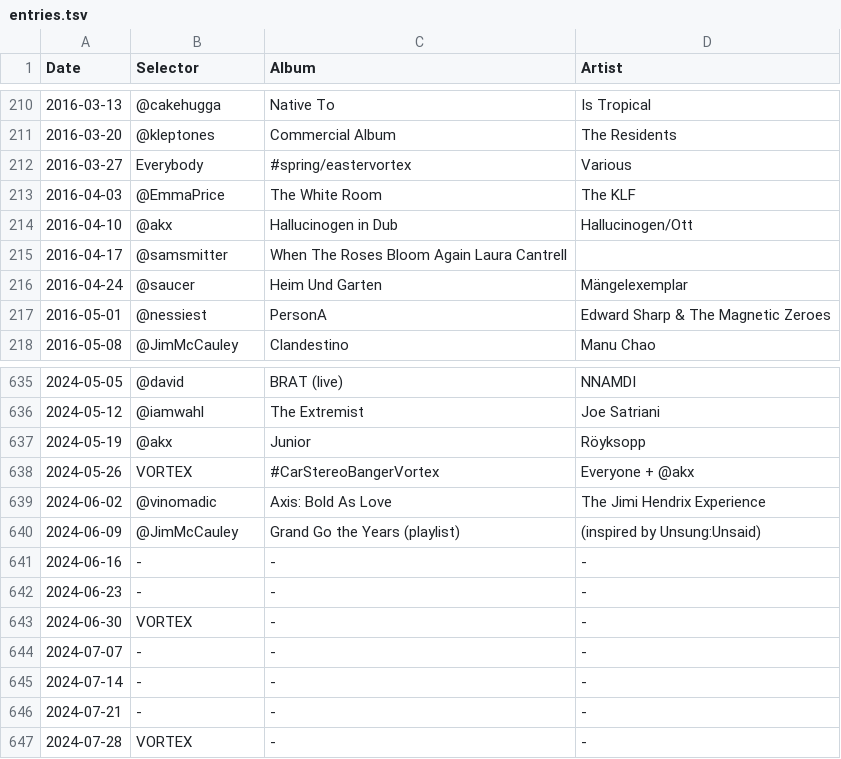
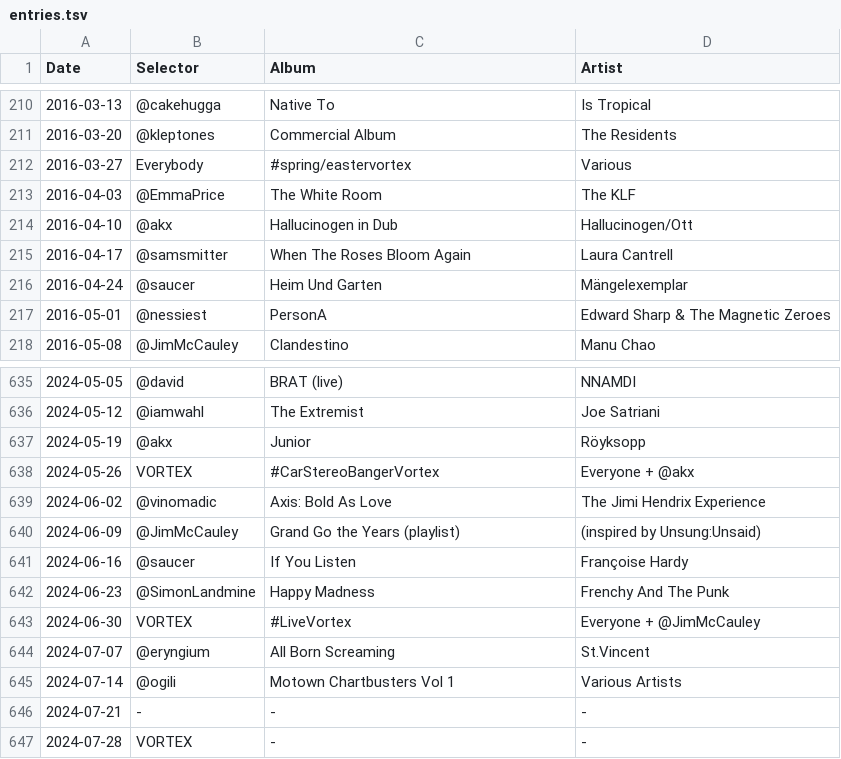
Before and after one commit to akx/listeningclub, a TSV file: entries.tsv, drawn as a sheet; only a part is shown, gaps mark what is left out.

```diff
--- a/entries.tsv
+++ b/entries.tsv
@@ -214,3 +214,3 @@ Date	Selector	Album	Artist
 2016-04-10	@akx	Hallucinogen in Dub	Hallucinogen/Ott
-2016-04-17	@samsmitter	When The Roses Bloom Again  Laura Cantrell
+2016-04-17	@samsmitter	When The Roses Bloom Again	Laura Cantrell
 2016-04-24	@saucer	Heim Und Garten	Mängelexemplar
@@ -640,7 +640,7 @@ Date	Selector	Album	Artist
 2024-06-09	@JimMcCauley	Grand Go the Years (playlist)	(inspired by Unsung:Unsaid)
-2024-06-16	-	-	-
-2024-06-23	-	-	-
-2024-06-30	VORTEX	-	-
-2024-07-07	-	-	-
-2024-07-14	-	-	-
+2024-06-16	@saucer	If You Listen	Françoise Hardy
+2024-06-23	@SimonLandmine	Happy Madness	Frenchy And The Punk
+2024-06-30	VORTEX	#LiveVortex	Everyone + @JimMcCauley
+2024-07-07	@eryngium	All Born Screaming	St.Vincent
+2024-07-14	@ogili	Motown Chartbusters Vol 1	Various Artists
 2024-07-21	-	-	-
```
Also changed, not shown: 1 other file.
